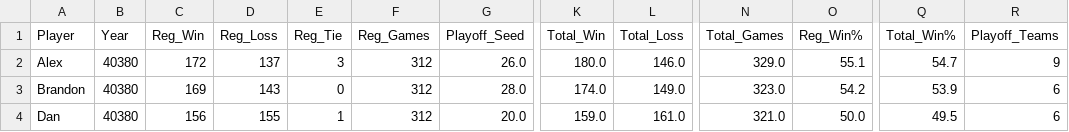
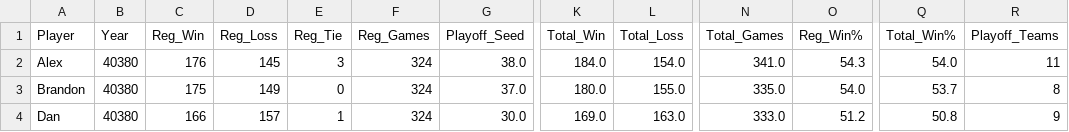
Before and after one commit to jp-wright/picks_pool_streamlit, a CSV file: data/output/picks_pool_stats_by_career.csv, drawn as a sheet; only a part is shown, gaps mark what is left out; the diff covers the shown part only; the diff names each change by its address in the sheet, - before the commit and + after, or states it on an @@ line.

```diff
--- a/data/output/picks_pool_stats_by_career.csv
+++ b/data/output/picks_pool_stats_by_career.csv
-C2 (Reg_Win): 172
+C2 (Reg_Win): 176
-D2 (Reg_Loss): 137
+D2 (Reg_Loss): 145
-F2:F4 (Reg_Games): 312
+F2:F4 (Reg_Games): 324
-G2 (Playoff_Seed): 26.0
+G2 (Playoff_Seed): 38.0
-K2 (Total_Win): 180.0
+K2 (Total_Win): 184.0
-L2 (Total_Loss): 146.0
+L2 (Total_Loss): 154.0
-N2 (Total_Games): 329.0
+N2 (Total_Games): 341.0
-O2 (Reg_Win%): 55.1
+O2 (Reg_Win%): 54.3
-Q2 (Total_Win%): 54.7
+Q2 (Total_Win%): 54.0
-R2 (Playoff_Teams): 9
+R2 (Playoff_Teams): 11
-C3 (Reg_Win): 169
+C3 (Reg_Win): 175
-D3 (Reg_Loss): 143
+D3 (Reg_Loss): 149
-G3 (Playoff_Seed): 28.0
+G3 (Playoff_Seed): 37.0
-K3 (Total_Win): 174.0
+K3 (Total_Win): 180.0
-L3 (Total_Loss): 149.0
+L3 (Total_Loss): 155.0
-N3 (Total_Games): 323.0
+N3 (Total_Games): 335.0
-O3 (Reg_Win%): 54.2
+O3 (Reg_Win%): 54.0
-Q3 (Total_Win%): 53.9
+Q3 (Total_Win%): 53.7
-R3 (Playoff_Teams): 6
+R3 (Playoff_Teams): 8
-C4 (Reg_Win): 156
+C4 (Reg_Win): 166
-D4 (Reg_Loss): 155
+D4 (Reg_Loss): 157
-G4 (Playoff_Seed): 20.0
+G4 (Playoff_Seed): 30.0
-K4 (Total_Win): 159.0
+K4 (Total_Win): 169.0
-L4 (Total_Loss): 161.0
+L4 (Total_Loss): 163.0
-N4 (Total_Games): 321.0
+N4 (Total_Games): 333.0
-O4 (Reg_Win%): 50.0
+O4 (Reg_Win%): 51.2
-Q4 (Total_Win%): 49.5
+Q4 (Total_Win%): 50.8
-R4 (Playoff_Teams): 6
+R4 (Playoff_Teams): 9
```
Also changed, not shown: 50 edited cells elsewhere in this file, data/output/picks_pool_stats_by_round.csv, data/output/picks_pool_stats_by_year.csv, 1 other file.
